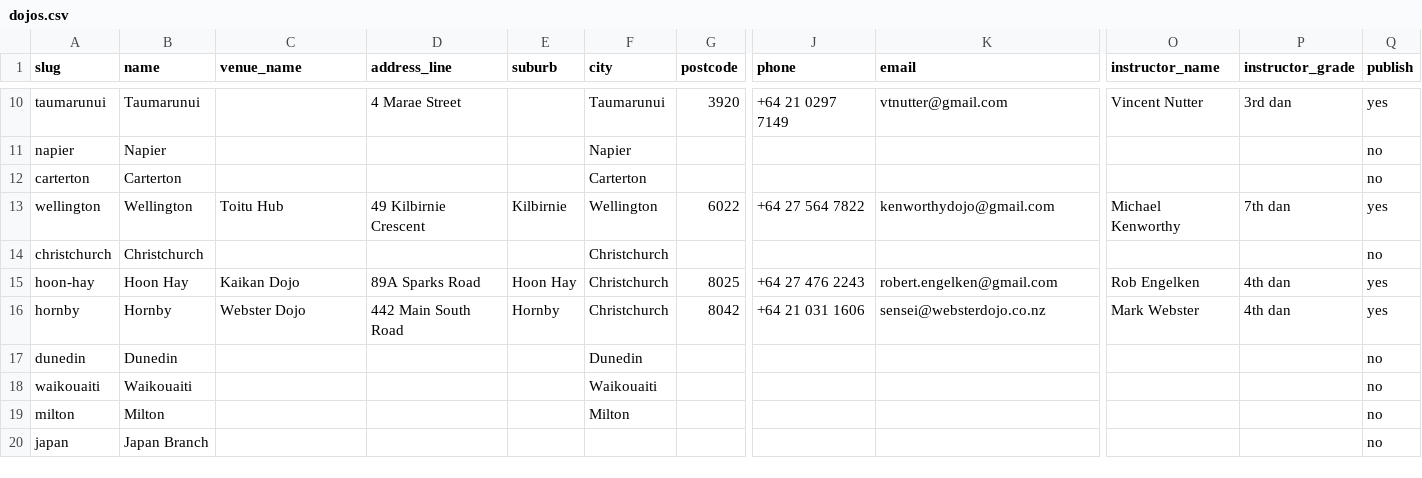
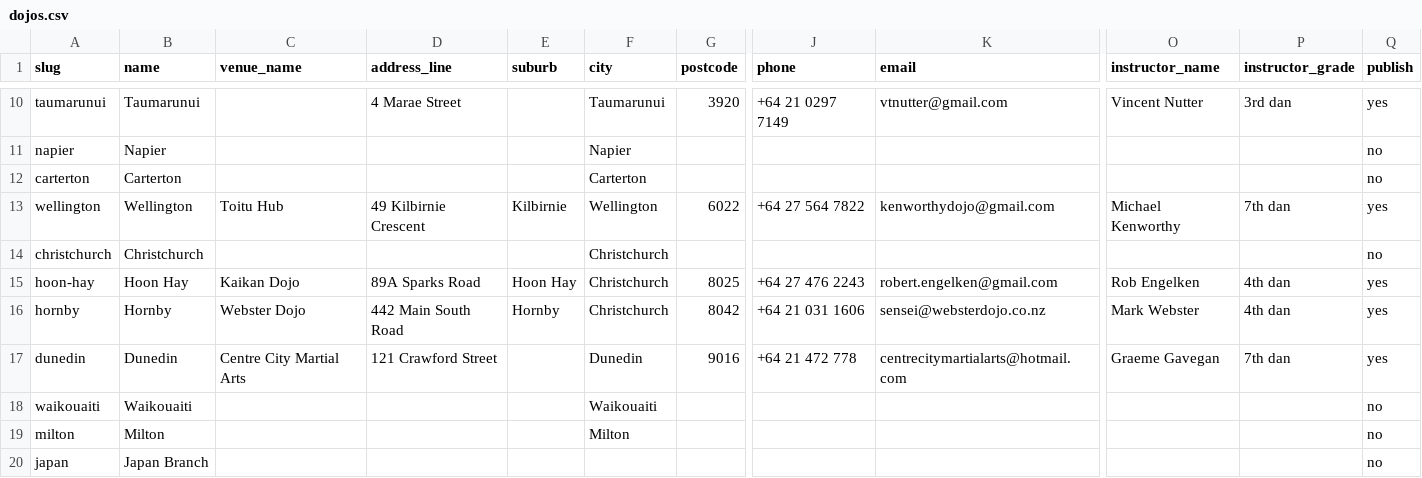
Before and after one commit to RichardSBenson/ClubHub, a CSV file: import/dojos.csv, drawn as a sheet; only a part is shown, gaps mark what is left out; the diff names each change by its address in the sheet, - before the commit and + after, or states it on an @@ line.

```diff
--- a/import/dojos.csv
+++ b/import/dojos.csv
-C17 (venue_name): (empty)
+C17 (venue_name): Centre City Martial Arts
-D17 (address_line): (empty)
+D17 (address_line): 121 Crawford Street
-G17 (postcode): (empty)
+G17 (postcode): 9016
-J17 (phone): (empty)
+J17 (phone): +64 21 472 778
-K17 (email): (empty)
+K17 (email): centrecitymartialarts@hotmail.com
-O17 (instructor_name): (empty)
+O17 (instructor_name): Graeme Gavegan
-P17 (instructor_grade): (empty)
+P17 (instructor_grade): 7th dan
-Q17 (publish): no
+Q17 (publish): yes
```
Also changed, not shown: import/sessions.csv.
